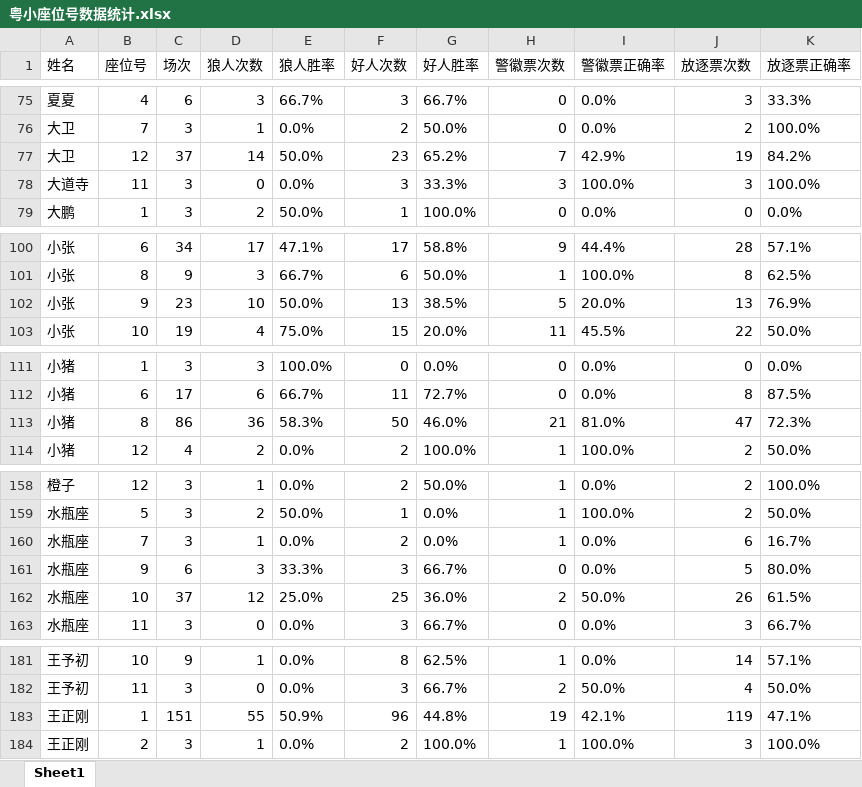
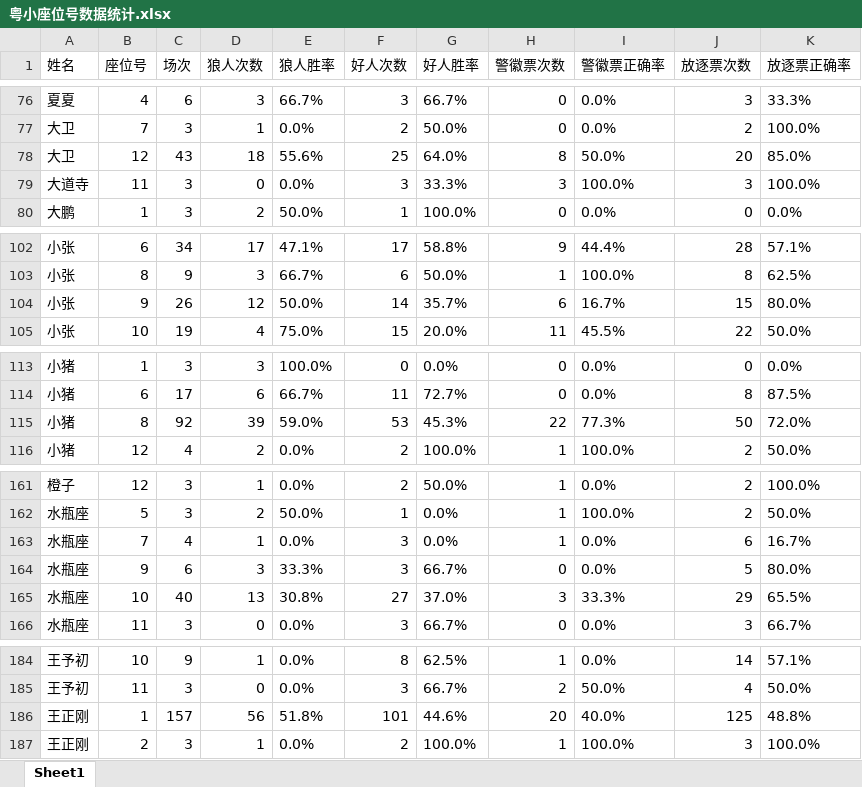
Before and after one commit to misamisa28/lrs, an Excel workbook: data/粤小座位号数据统计.xlsx, sheet Sheet1, drawn as a sheet; only a part is shown, gaps mark what is left out; values as stored, in another font and other column widths than the file's, no borders; removed rows and columns are numbered as before the commit, all else as after; the diff covers the shown part only; the diff names each change by its address in the sheet, - before the commit and + after, or states it on an @@ line.

```diff
--- a/data/粤小座位号数据统计.xlsx (sheet Sheet1)
+++ b/data/粤小座位号数据统计.xlsx (sheet Sheet1)
-row 77: 大卫 | 12 | 37 | 14 | 50.0% | 23 | 65.2% | 7 | 42.9% | 19 | 84.2%
+row 78: 大卫 | 12 | 43 | 18 | 55.6% | 25 | 64.0% | 8 | 50.0% | 20 | 85.0%
-row 102: 小张 | 9 | 23 | 10 | 50.0% | 13 | 38.5% | 5 | 20.0% | 13 | 76.9%
+row 104: 小张 | 9 | 26 | 12 | 50.0% | 14 | 35.7% | 6 | 16.7% | 15 | 80.0%
-row 113: 小猪 | 8 | 86 | 36 | 58.3% | 50 | 46.0% | 21 | 81.0% | 47 | 72.3%
+row 115: 小猪 | 8 | 92 | 39 | 59.0% | 53 | 45.3% | 22 | 77.3% | 50 | 72.0%
-C163 (场次): 3
+C163 (场次): 4
-F163 (好人次数): 2
+F163 (好人次数): 3
-row 162: 水瓶座 | 10 | 37 | 12 | 25.0% | 25 | 36.0% | 2 | 50.0% | 26 | 61.5%
+row 165: 水瓶座 | 10 | 40 | 13 | 30.8% | 27 | 37.0% | 3 | 33.3% | 29 | 65.5%
-row 183: 王正刚 | 1 | 151 | 55 | 50.9% | 96 | 44.8% | 19 | 42.1% | 119 | 47.1%
+row 186: 王正刚 | 1 | 157 | 56 | 51.8% | 101 | 44.6% | 20 | 40.0% | 125 | 48.8%
```
Also changed, not shown: 4 added rows, 1 removed row and 57 edited cells elsewhere in this sheet, 13 other files.
